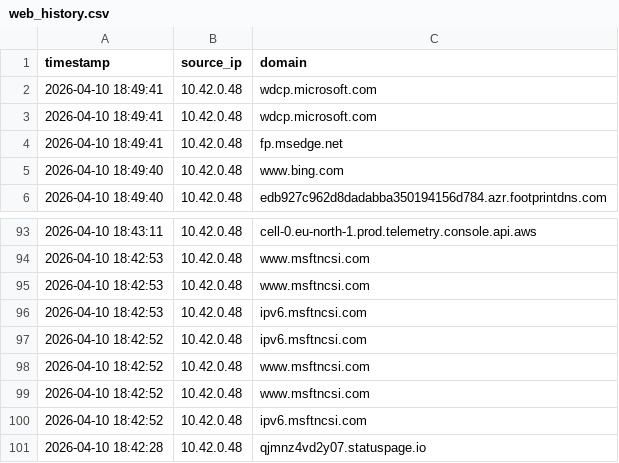
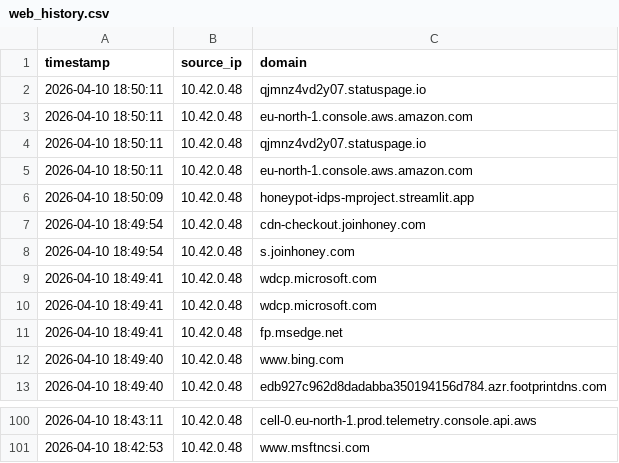
Before and after one commit to vinayak-salian/honeypot-idps, a CSV file: logs/web_history.csv, drawn as a sheet; only a part is shown, gaps mark what is left out.

```diff
--- a/logs/web_history.csv
+++ b/logs/web_history.csv
@@ -1,2 +1,9 @@
 timestamp,source_ip,domain
+"2026-04-10 18:50:11",10.42.0.48,qjmnz4vd2y07.statuspage.io
+"2026-04-10 18:50:11",10.42.0.48,eu-north-1.console.aws.amazon.com
+"2026-04-10 18:50:11",10.42.0.48,qjmnz4vd2y07.statuspage.io
+"2026-04-10 18:50:11",10.42.0.48,eu-north-1.console.aws.amazon.com
+"2026-04-10 18:50:09",10.42.0.48,honeypot-idps-mproject.streamlit.app
+"2026-04-10 18:49:54",10.42.0.48,cdn-checkout.joinhoney.com
+"2026-04-10 18:49:54",10.42.0.48,s.joinhoney.com
 "2026-04-10 18:49:41",10.42.0.48,wdcp.microsoft.com
@@ -94,8 +101 @@ timestamp,source_ip,domain
 "2026-04-10 18:42:53",10.42.0.48,www.msftncsi.com
-"2026-04-10 18:42:53",10.42.0.48,www.msftncsi.com
-"2026-04-10 18:42:53",10.42.0.48,ipv6.msftncsi.com
-"2026-04-10 18:42:52",10.42.0.48,ipv6.msftncsi.com
-"2026-04-10 18:42:52",10.42.0.48,www.msftncsi.com
-"2026-04-10 18:42:52",10.42.0.48,www.msftncsi.com
-"2026-04-10 18:42:52",10.42.0.48,ipv6.msftncsi.com
-"2026-04-10 18:42:28",10.42.0.48,qjmnz4vd2y07.statuspage.io
```
Also changed, not shown: logs/system_status.csv, logs/traffic_metrics.csv, 1 other file.
